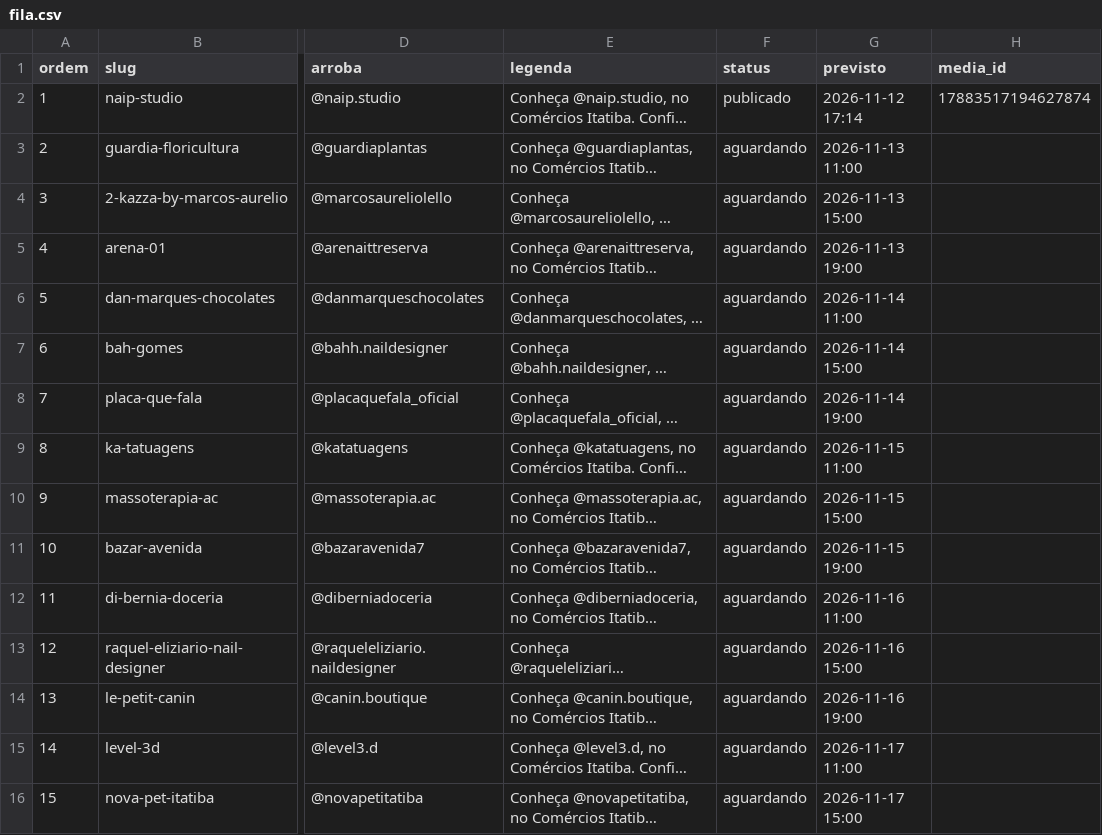
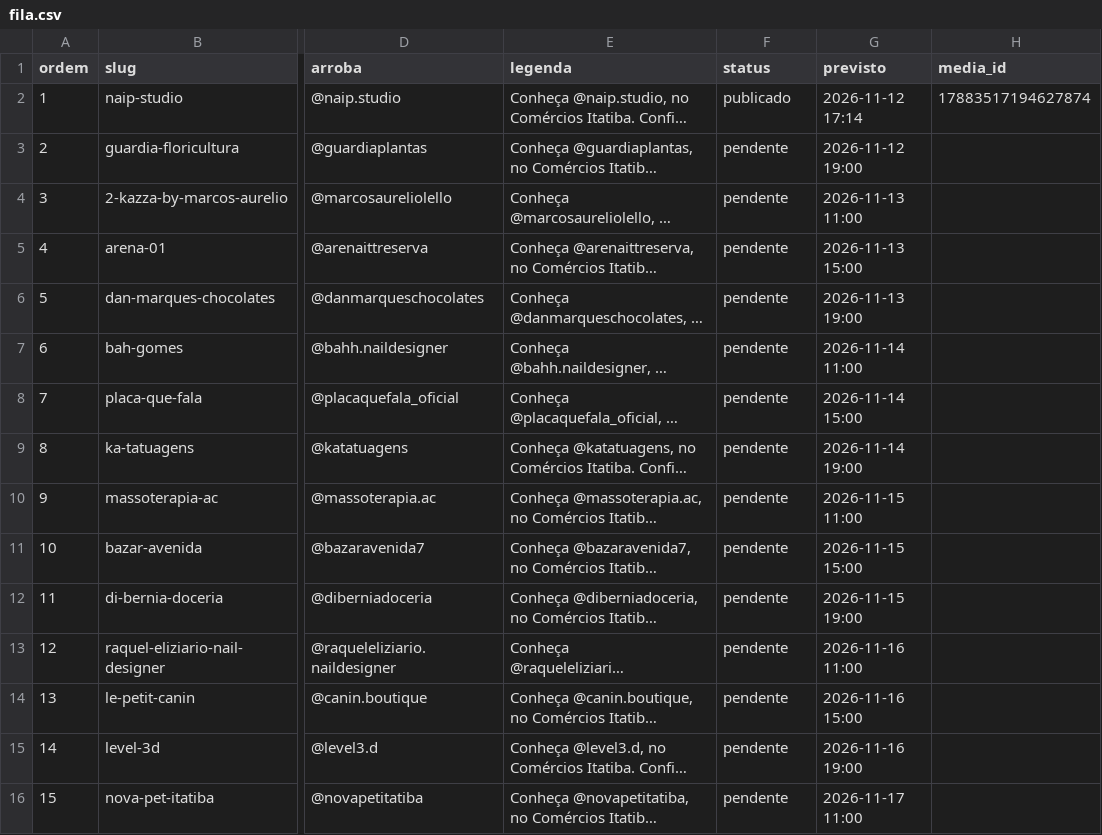
Before and after one commit to ambprod/comercios-itatiba-posts, a CSV file: fila.csv, drawn as a sheet; only a part is shown, gaps mark what is left out; long unchanged cells end in …; the diff covers the shown part only; the diff names each change by its address in the sheet, - before the commit and + after, or states it on an @@ line.

```diff
--- a/fila.csv
+++ b/fila.csv
-F3:F16 (status): aguardando
+F3:F16 (status): pendente
-G3 (previsto): 2026-11-13 11:00
+G3 (previsto): 2026-11-12 19:00
-G4 (previsto): 2026-11-13 15:00
+G4 (previsto): 2026-11-13 11:00
-G5 (previsto): 2026-11-13 19:00
+G5 (previsto): 2026-11-13 15:00
-G6 (previsto): 2026-11-14 11:00
+G6 (previsto): 2026-11-13 19:00
-G7 (previsto): 2026-11-14 15:00
+G7 (previsto): 2026-11-14 11:00
-G8 (previsto): 2026-11-14 19:00
+G8 (previsto): 2026-11-14 15:00
-G9 (previsto): 2026-11-15 11:00
+G9 (previsto): 2026-11-14 19:00
-G10 (previsto): 2026-11-15 15:00
+G10 (previsto): 2026-11-15 11:00
-G11 (previsto): 2026-11-15 19:00
+G11 (previsto): 2026-11-15 15:00
-G12 (previsto): 2026-11-16 11:00
+G12 (previsto): 2026-11-15 19:00
-G13 (previsto): 2026-11-16 15:00
+G13 (previsto): 2026-11-16 11:00
-G14 (previsto): 2026-11-16 19:00
+G14 (previsto): 2026-11-16 15:00
-G15 (previsto): 2026-11-17 11:00
+G15 (previsto): 2026-11-16 19:00
-G16 (previsto): 2026-11-17 15:00
+G16 (previsto): 2026-11-17 11:00
```
Also changed, not shown: 38 edited cells elsewhere in this file.
